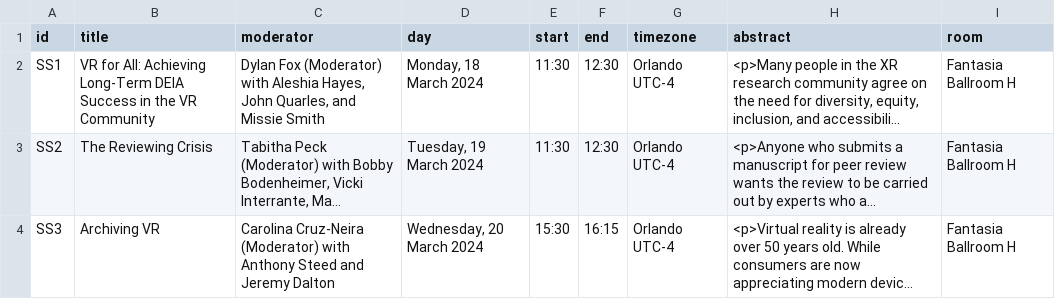
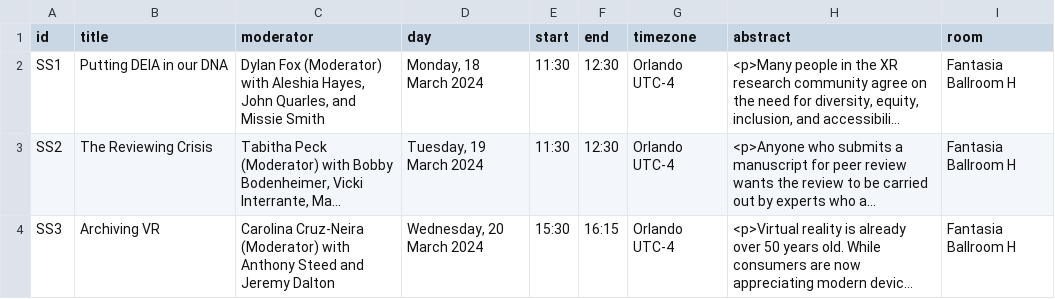
Before and after one commit to ieeevr/2024-test, a CSV file: _data/specialsessions.csv, drawn as a sheet; long unchanged cells end in …; the diff names each change by its address in the sheet, - before the commit and + after, or states it on an @@ line.

Commit message:
Update specialsessions.csv

```diff
--- a/_data/specialsessions.csv
+++ b/_data/specialsessions.csv
-B2 (title): VR for All: Achieving Long-Term DEIA Success in the VR Community
+B2 (title): Putting DEIA in our DNA
```
